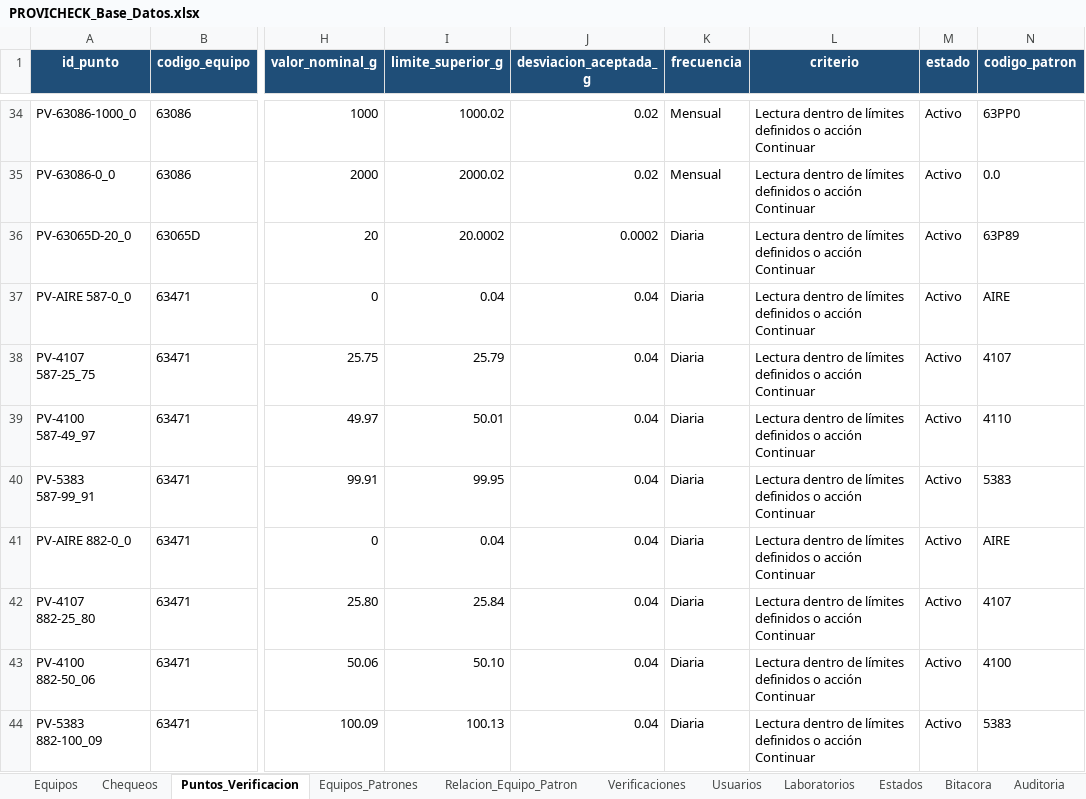
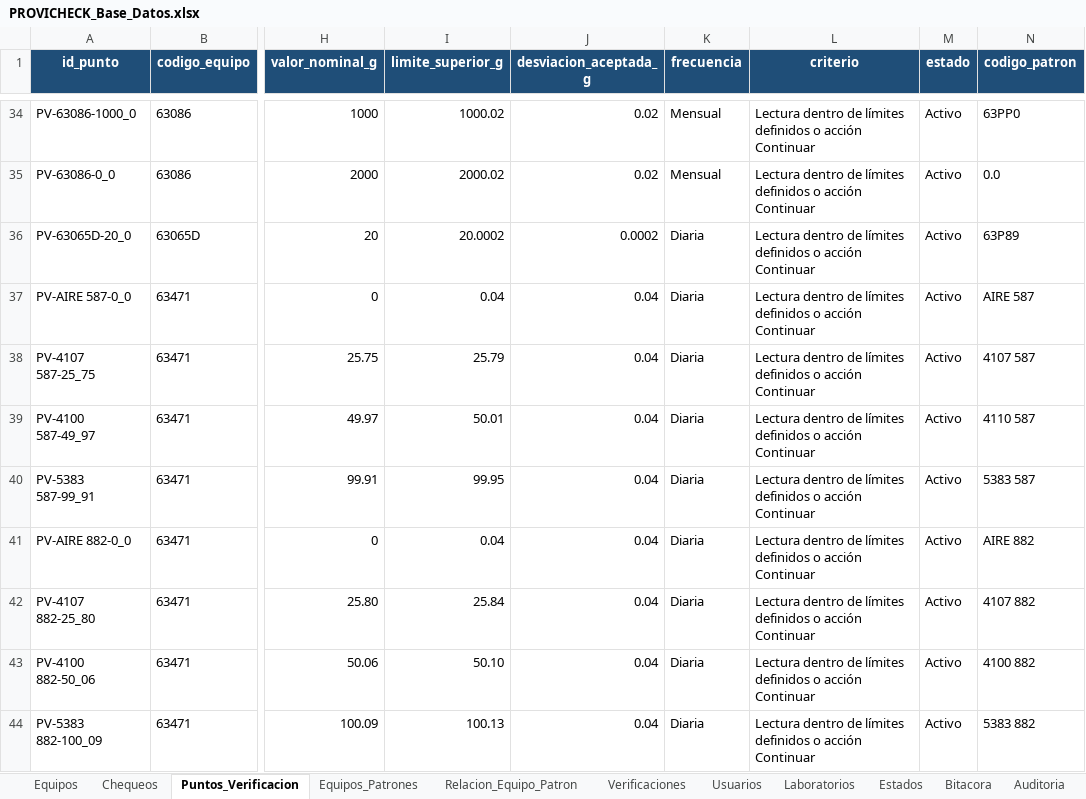
Before and after one commit to dfreyes0210/PROVICHECK-Enterprise, an Excel workbook: data/PROVICHECK_Base_Datos.xlsx, sheet Puntos_Verificacion, drawn as a sheet; only a part is shown, gaps mark what is left out; values as stored, in another font and other column widths than the file's, no borders; table styles not drawn; the diff names each change by its address in the sheet, - before the commit and + after, or states it on an @@ line.

Commit message:
Update PROVICHECK_Base_Datos.xlsx

```diff
--- a/data/PROVICHECK_Base_Datos.xlsx (sheet Puntos_Verificacion)
+++ b/data/PROVICHECK_Base_Datos.xlsx (sheet Puntos_Verificacion)
-N37 (codigo_patron): AIRE
+N37 (codigo_patron): AIRE 587
-N38 (codigo_patron): 4107
+N38 (codigo_patron): 4107 587
-N39 (codigo_patron): 4110
+N39 (codigo_patron): 4110 587
-N40 (codigo_patron): 5383
+N40 (codigo_patron): 5383 587
-N41 (codigo_patron): AIRE
+N41 (codigo_patron): AIRE 882
-N42 (codigo_patron): 4107
+N42 (codigo_patron): 4107 882
-N43 (codigo_patron): 4100
+N43 (codigo_patron): 4100 882
-N44 (codigo_patron): 5383
+N44 (codigo_patron): 5383 882
```
Also changed, not shown: sheet Equipos_Patrones.
